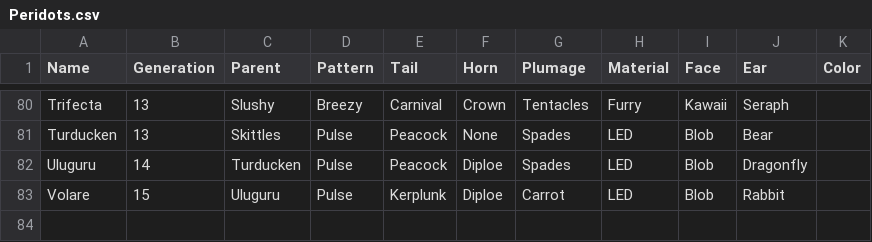
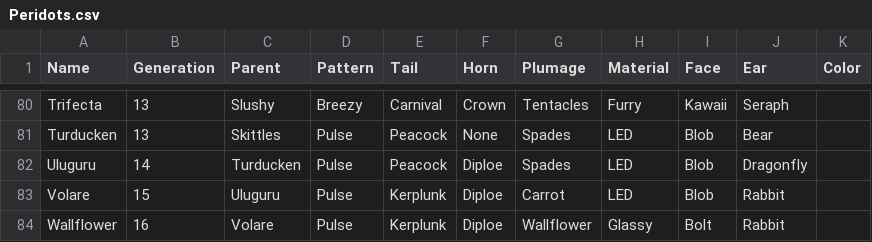
Before and after one commit to g1ddy/PeridotArchetypeFinder, a CSV file: assets/Peridots.csv, drawn as a sheet; only a part is shown, gaps mark what is left out; the diff names each change by its address in the sheet, - before the commit and + after, or states it on an @@ line.

```diff
--- a/assets/Peridots.csv
+++ b/assets/Peridots.csv
+row 84: Wallflower | 16 | Volare | Pulse | Kerplunk | Diploe | Wallflower | Glassy | Bolt | Rabbit
```
Also changed, not shown: 3 other files.
